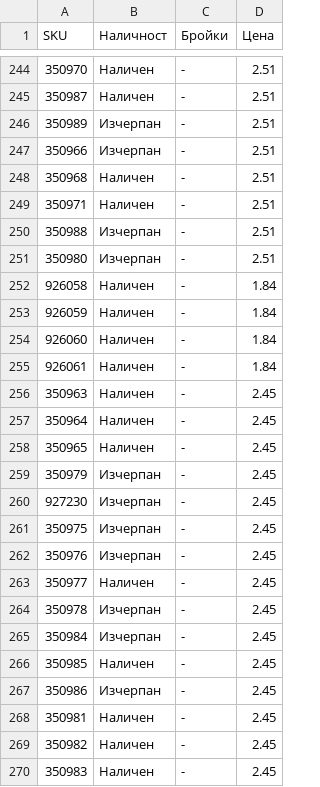
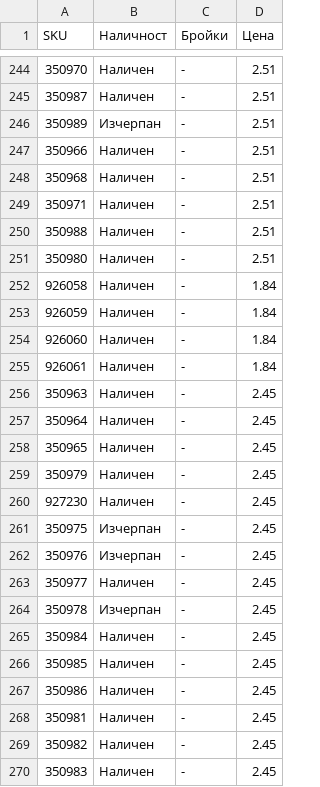
Before and after one commit to vladi1199/proba5, a CSV file: proba5/results_filstar.csv, drawn as a sheet; only a part is shown, gaps mark what is left out; the diff covers the shown part only.

```diff
--- a/proba5/results_filstar.csv
+++ b/proba5/results_filstar.csv
@@ -246,7 +246,7 @@ SKU,Наличност,Бройки,Цена
 350989,Изчерпан,-,2.51
-350966,Изчерпан,-,2.51
+350966,Наличен,-,2.51
 350968,Наличен,-,2.51
 350971,Наличен,-,2.51
-350988,Изчерпан,-,2.51
-350980,Изчерпан,-,2.51
+350988,Наличен,-,2.51
+350980,Наличен,-,2.51
 926058,Наличен,-,1.84
@@ -258,4 +258,4 @@ SKU,Наличност,Бройки,Цена
 350965,Наличен,-,2.45
-350979,Изчерпан,-,2.45
-927230,Изчерпан,-,2.45
+350979,Наличен,-,2.45
+927230,Наличен,-,2.45
 350975,Изчерпан,-,2.45
@@ -264,5 +264,5 @@ SKU,Наличност,Бройки,Цена
 350978,Изчерпан,-,2.45
-350984,Изчерпан,-,2.45
+350984,Наличен,-,2.45
 350985,Наличен,-,2.45
-350986,Изчерпан,-,2.45
+350986,Наличен,-,2.45
 350981,Наличен,-,2.45
```
Also changed, not shown: 3 edited cells elsewhere in this file, 1 other file.
